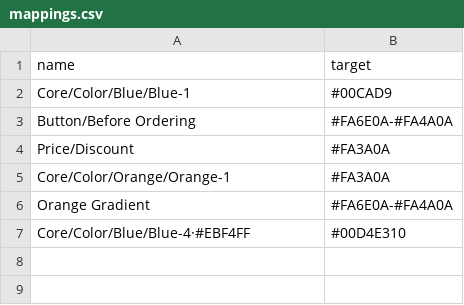
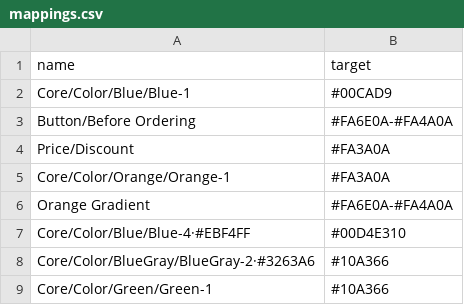
Before and after one commit to susansheng/color-mappings, a CSV file: mappings.csv, drawn as a sheet.

Commit message:
Update mappings.csv

```diff
--- a/mappings.csv
+++ b/mappings.csv
@@ -7 +7,3 @@ Orange Gradient,#FA6E0A-#FA4A0A
 Core/Color/Blue/Blue-4·#EBF4FF,#00D4E310
+Core/Color/BlueGray/BlueGray-2·#3263A6,#10A366
+Core/Color/Green/Green-1,#10A366
```
